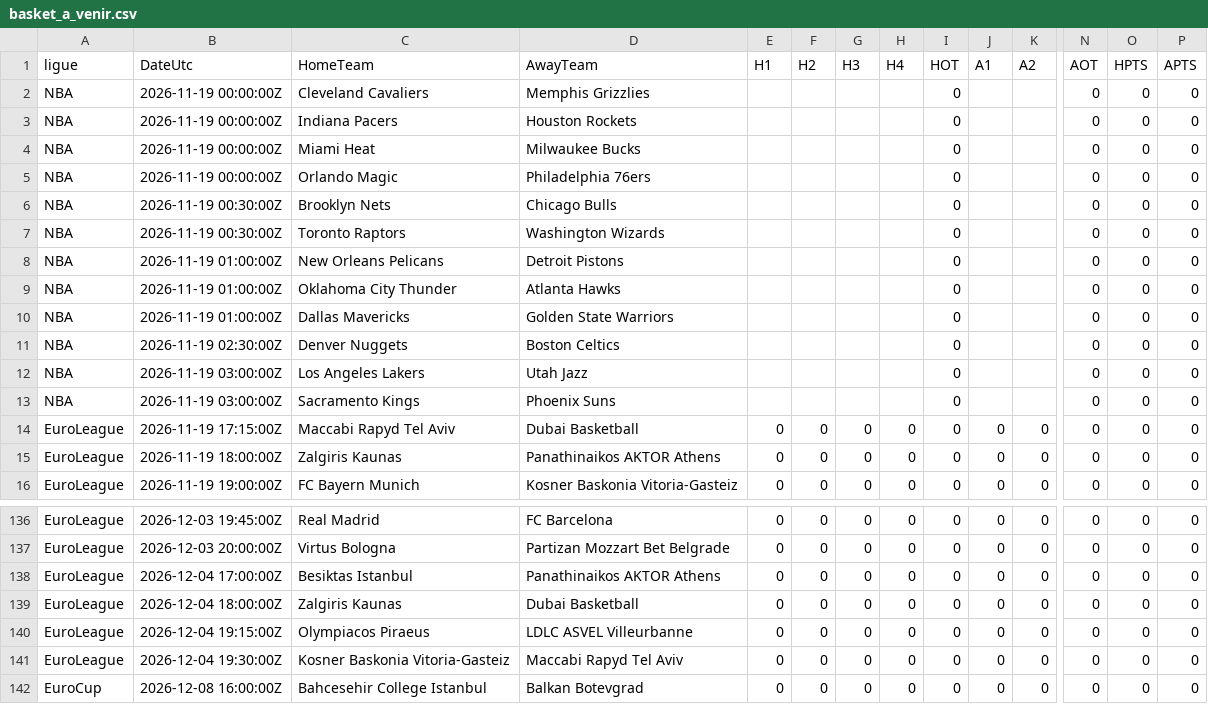
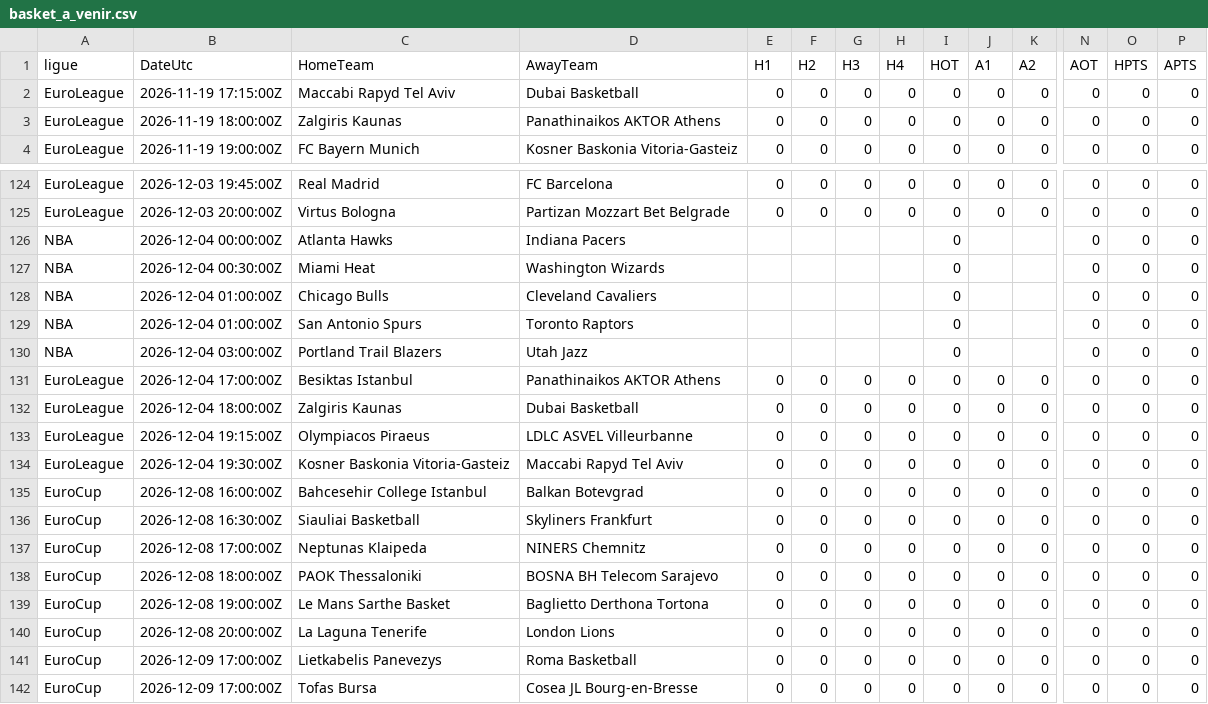
Before and after one commit to EssicOuroumav/kateni, a CSV file: basket_a_venir.csv, drawn as a sheet; only a part is shown, gaps mark what is left out; the shorter side is filled out with more unchanged rows; removed rows and columns are numbered as before the commit, all else as after; rows hold the shown columns only; the diff names each change by its address in the sheet, - before the commit and + after, or states it on an @@ line.

```diff
--- a/basket_a_venir.csv
+++ b/basket_a_venir.csv
-row 2: NBA | 2026-11-19 00:00:00Z | Cleveland Cavaliers | Memphis Grizzlies |  |  |  |  | 0 |  |  | 0 | 0 | 0
-row 3: NBA | 2026-11-19 00:00:00Z | Indiana Pacers | Houston Rockets |  |  |  |  | 0 |  |  | 0 | 0 | 0
-row 4: NBA | 2026-11-19 00:00:00Z | Miami Heat | Milwaukee Bucks |  |  |  |  | 0 |  |  | 0 | 0 | 0
-row 5: NBA | 2026-11-19 00:00:00Z | Orlando Magic | Philadelphia 76ers |  |  |  |  | 0 |  |  | 0 | 0 | 0
-row 6: NBA | 2026-11-19 00:30:00Z | Brooklyn Nets | Chicago Bulls |  |  |  |  | 0 |  |  | 0 | 0 | 0
-row 7: NBA | 2026-11-19 00:30:00Z | Toronto Raptors | Washington Wizards |  |  |  |  | 0 |  |  | 0 | 0 | 0
-row 8: NBA | 2026-11-19 01:00:00Z | New Orleans Pelicans | Detroit Pistons |  |  |  |  | 0 |  |  | 0 | 0 | 0
-row 9: NBA | 2026-11-19 01:00:00Z | Oklahoma City Thunder | Atlanta Hawks |  |  |  |  | 0 |  |  | 0 | 0 | 0
-row 10: NBA | 2026-11-19 01:00:00Z | Dallas Mavericks | Golden State Warriors |  |  |  |  | 0 |  |  | 0 | 0 | 0
-row 11: NBA | 2026-11-19 02:30:00Z | Denver Nuggets | Boston Celtics |  |  |  |  | 0 |  |  | 0 | 0 | 0
-row 12: NBA | 2026-11-19 03:00:00Z | Los Angeles Lakers | Utah Jazz |  |  |  |  | 0 |  |  | 0 | 0 | 0
-row 13: NBA | 2026-11-19 03:00:00Z | Sacramento Kings | Phoenix Suns |  |  |  |  | 0 |  |  | 0 | 0 | 0
+row 126: NBA | 2026-12-04 00:00:00Z | Atlanta Hawks | Indiana Pacers |  |  |  |  | 0 |  |  | 0 | 0 | 0
+row 127: NBA | 2026-12-04 00:30:00Z | Miami Heat | Washington Wizards |  |  |  |  | 0 |  |  | 0 | 0 | 0
+row 128: NBA | 2026-12-04 01:00:00Z | Chicago Bulls | Cleveland Cavaliers |  |  |  |  | 0 |  |  | 0 | 0 | 0
+row 129: NBA | 2026-12-04 01:00:00Z | San Antonio Spurs | Toronto Raptors |  |  |  |  | 0 |  |  | 0 | 0 | 0
+row 130: NBA | 2026-12-04 03:00:00Z | Portland Trail Blazers | Utah Jazz |  |  |  |  | 0 |  |  | 0 | 0 | 0
```
Also changed, not shown: INT_full.csv, basket_resultats.csv, 1 other file.
